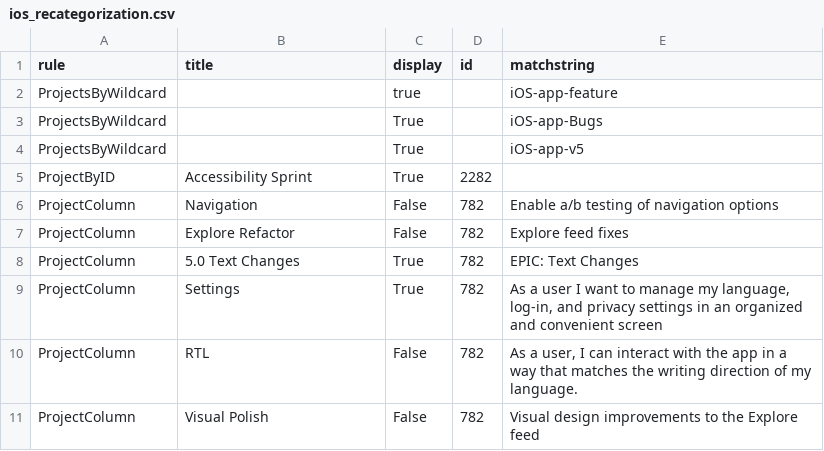
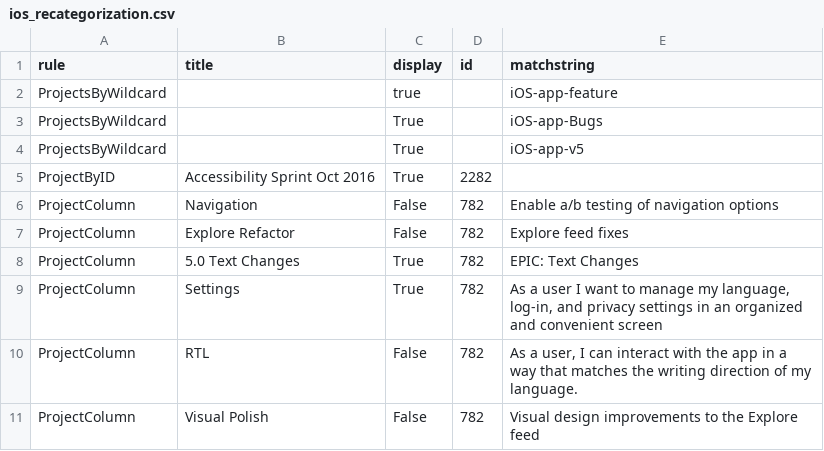
Before and after one commit to wikimedia/phlogiston, a CSV file: ios_recategorization.csv, drawn as a sheet.

Commit message:
Update ios_recategorization.csv

```diff
--- a/ios_recategorization.csv
+++ b/ios_recategorization.csv
@@ -4,3 +4,3 @@ ProjectsByWildcard,,True,,iOS-app-Bugs
 ProjectsByWildcard,,True,,iOS-app-v5
-ProjectByID,Accessibility Sprint,True,2282,
+ProjectByID,Accessibility Sprint Oct 2016,True,2282,
 ProjectColumn,Navigation,False,782,Enable a/b testing of navigation options
```
